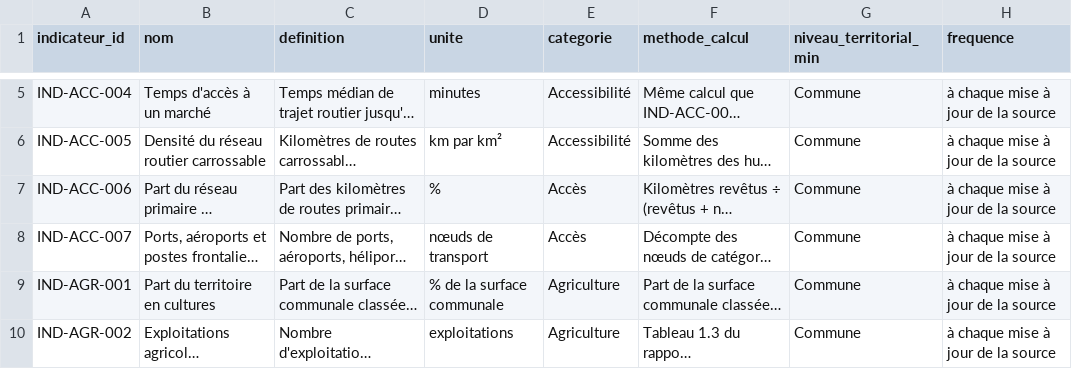
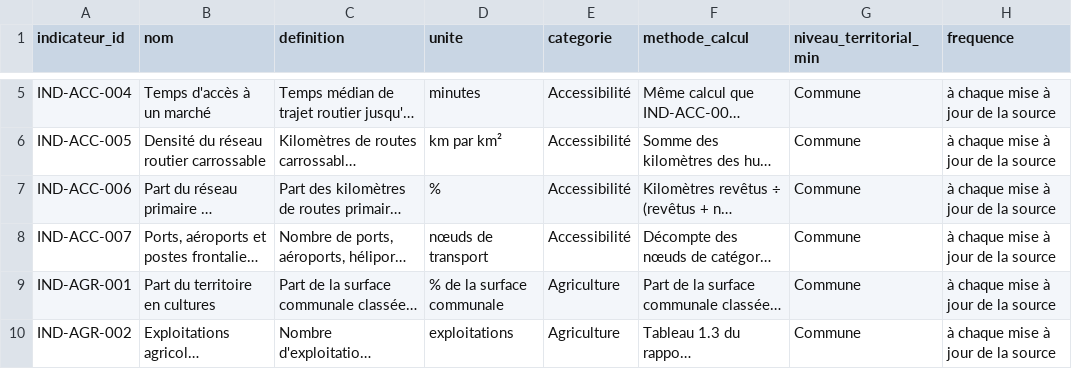
Before and after one commit to jwmyril/atmart-site, a CSV file: data/atmart_referentiel_indicateurs.csv, drawn as a sheet; only a part is shown, gaps mark what is left out; long unchanged cells end in …; the diff names each change by its address in the sheet, - before the commit and + after, or states it on an @@ line.

```diff
--- a/data/atmart_referentiel_indicateurs.csv
+++ b/data/atmart_referentiel_indicateurs.csv
-E7:E8 (categorie): Accès
+E7:E8 (categorie): Accessibilité
```
Also changed, not shown: data/atmart_licences_donnees_HT.csv, data/atmart_registre_sources.csv, 2 other files.
